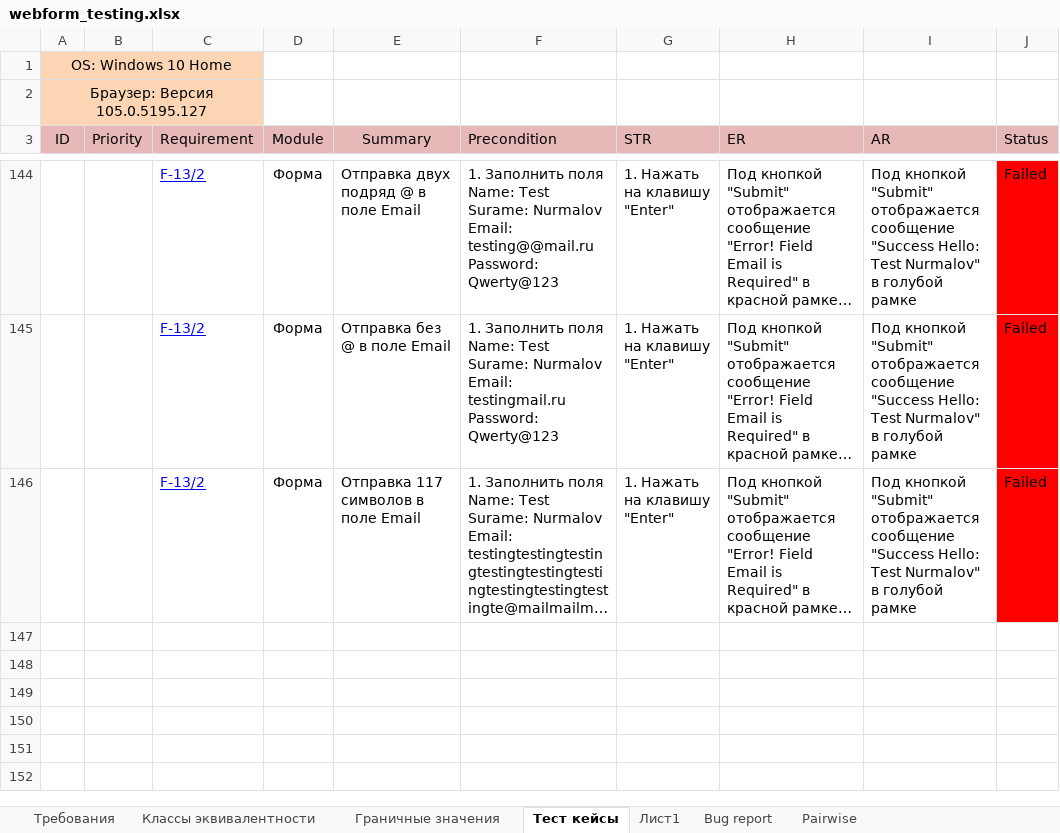
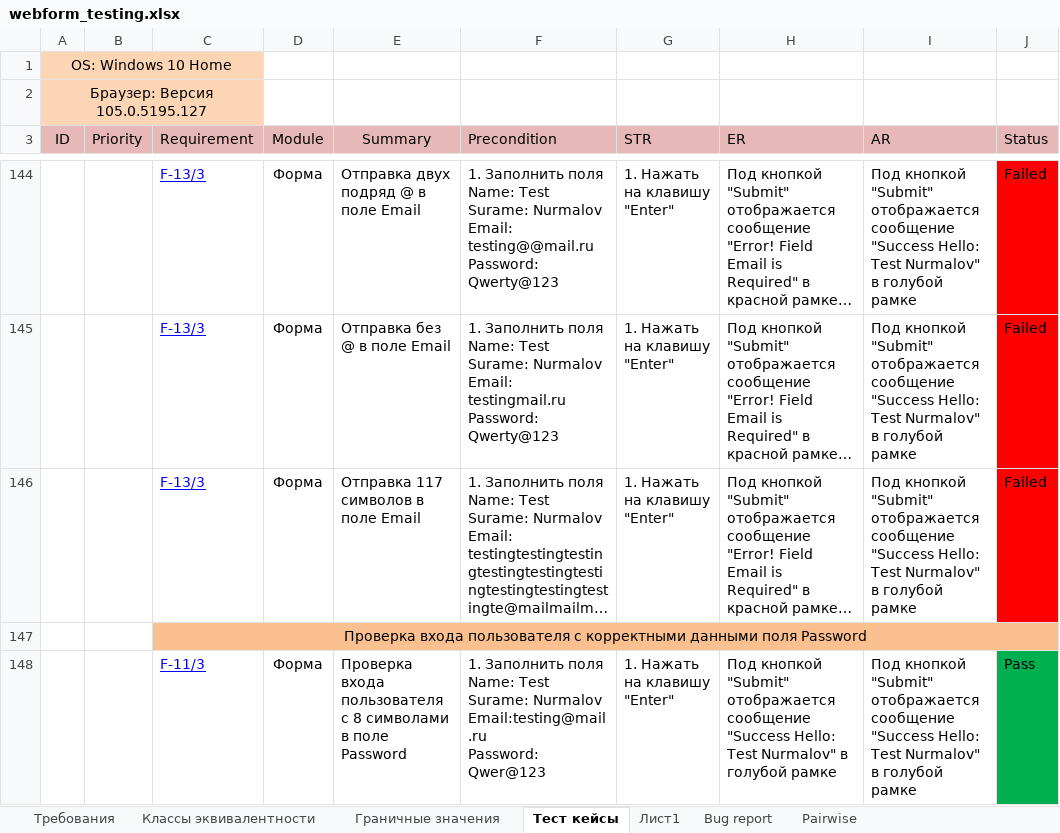
Before and after one commit to KunxY174/Web-testing, an Excel workbook: webform_testing.xlsx, sheet Тест кейсы, drawn as a sheet; only a part is shown, gaps mark what is left out; long unchanged cells end in …; values as stored, in another font and other column widths than the file's, no borders; charts and pictures not drawn; ↵ is a line break in a cell; the diff covers the shown part only; the diff names each change by its address in the sheet, - before the commit and + after, or states it on an @@ line.

```diff
--- a/webform_testing.xlsx (sheet Тест кейсы)
+++ b/webform_testing.xlsx (sheet Тест кейсы)
-C144:C146 (Requirement): F-13/2
+C144:C146 (Requirement): F-13/3
+row 147:  |  | Проверка входа пользователя с корректными данными поля Password
+row 148:  |  | F-11/3 | Форма | Проверка входа пользователя с 8 символами в поле Password | 1. Заполнить поля ↵ Name: Test ↵ Surame: Nurmalov ↵ Email:testing@mail.ru ↵ Password: Qwer@123 | 1. Нажать на клавишу "Enter" | Под кнопкой "Submit" отображается сообщение "Success Hello: Test Nurmalov" в голубой рамке | Под кнопкой "Submit" отображается сообщение "Success Hello: Test Nurmalov" в голубой рамке | Pass
```
Also changed, not shown: 22 added rows and 25 edited cells elsewhere in this sheet, sheet Лист1, sheet Классы эквивалентности.
